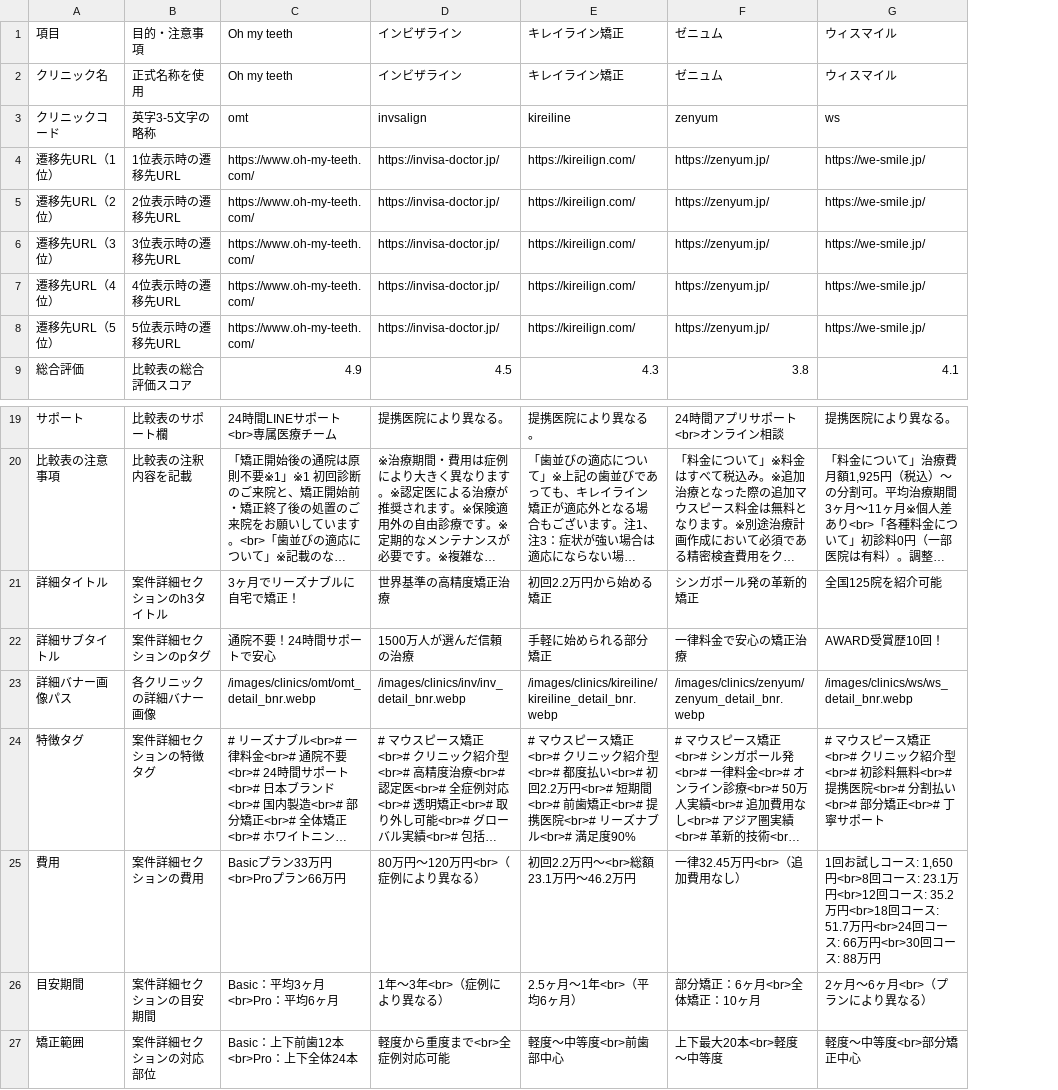
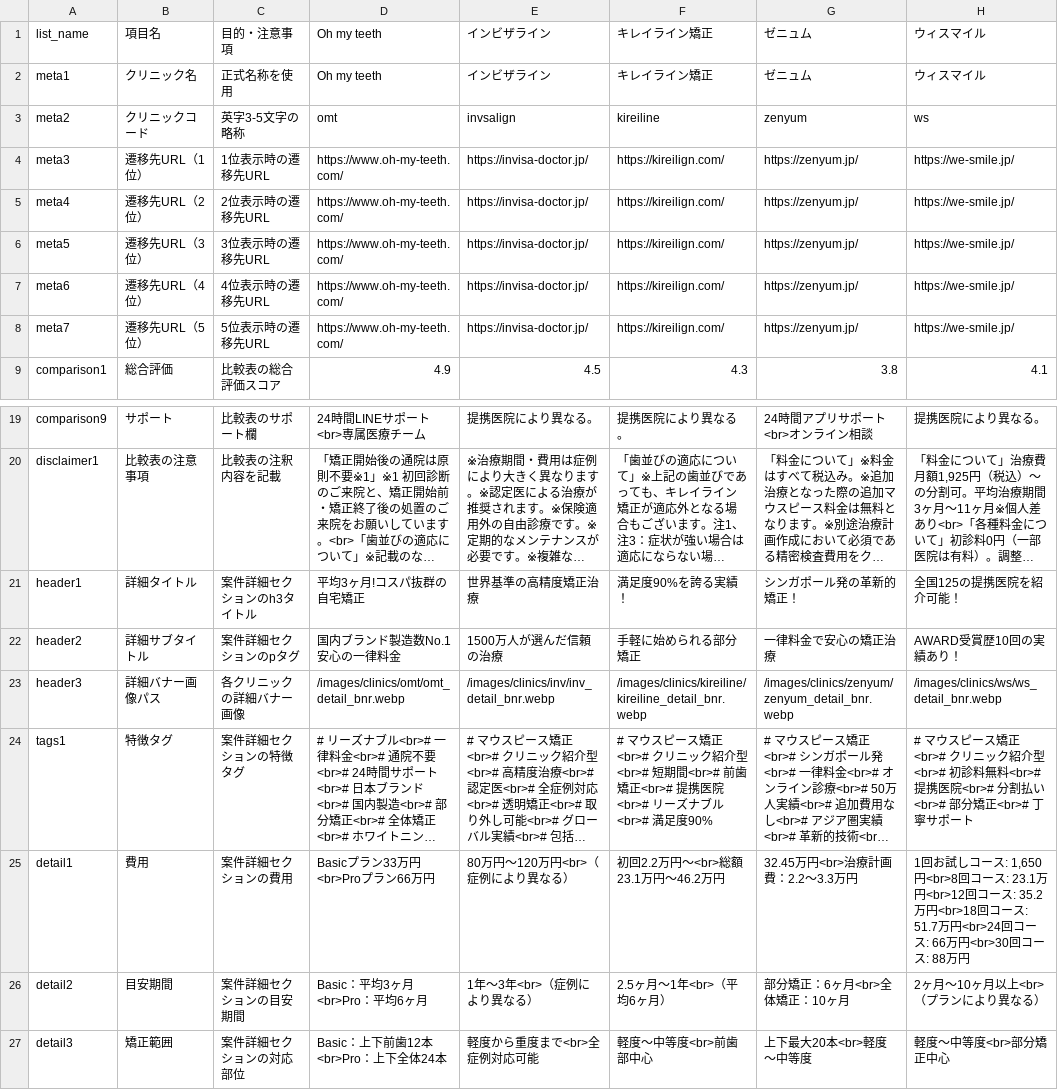
Before and after one commit to senjinholdings/GSA_Medical_Diet, a CSV file: public/mouthpiece002/data/clinic-texts.csv, drawn as a sheet; only a part is shown, gaps mark what is left out; long unchanged cells end in …; addresses are those after the commit; the diff names each change by its address in the sheet, - before the commit and + after, or states it on an @@ line.

```diff
--- a/public/mouthpiece002/data/clinic-texts.csv
+++ b/public/mouthpiece002/data/clinic-texts.csv
+column A, rows 1-9: list_name | meta1 | meta2 | meta3 | meta4 | meta5 | meta6 | meta7 | comparison1; rows 19-27: comparison9 | disclaimer1 | header1 | header2 | header3 | tags1 | detail1 | detail2 | detail3
-B1: 項目
+B1: 項目名
-D21: 3ヶ月でリーズナブルに自宅で矯正！
+D21: 平均3ヶ月!コスパ抜群の自宅矯正
-F21: 初回2.2万円から始める矯正
+F21: 満足度90%を誇る実績！
-G21: シンガポール発の革新的矯正
+G21: シンガポール発の革新的矯正！
-H21: 全国125院を紹介可能
+H21: 全国125の提携医院を紹介可能！
-D22: 通院不要！24時間サポートで安心
+D22: 国内ブランド製造数No.1 安心の一律料金
-H22: AWARD受賞歴10回！
+H22: AWARD受賞歴10回の実績あり！
-F24: …紹介型<br># 都度払い<br># 初回2.2万円<br># 短期間<br>#…
+F24: …紹介型<br># 短期間<br>#…
-G25: 一律32.45万円<br>（追加費用なし）
+G25: 32.45万円<br>治療計画費：2.2〜3.3万円
-H26: 2ヶ月～6ヶ月<br>（プランにより異なる）
+H26: 2ヶ月～10ヶ月以上<br>（プランにより異なる）
```
Also changed, not shown: 4 other files.
